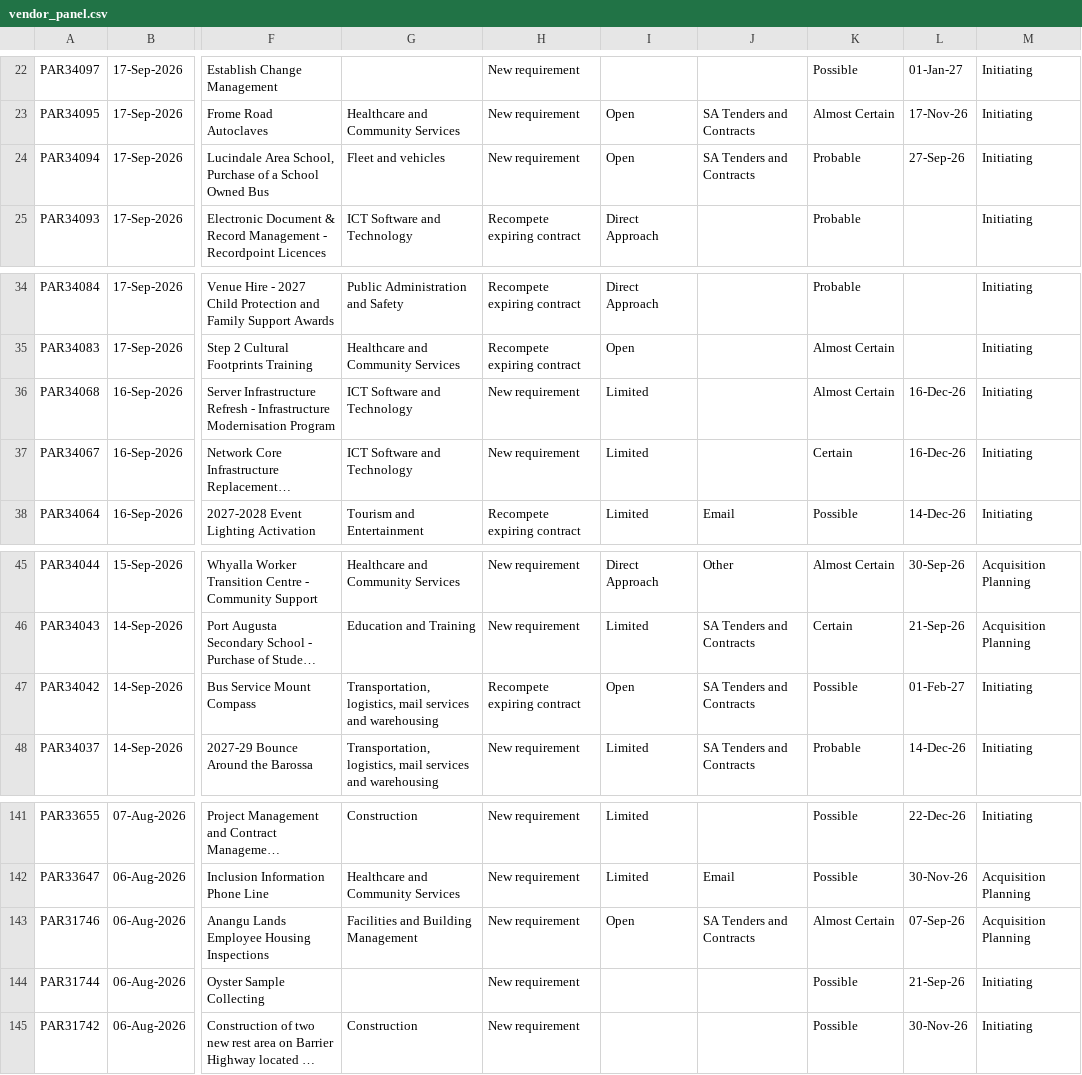
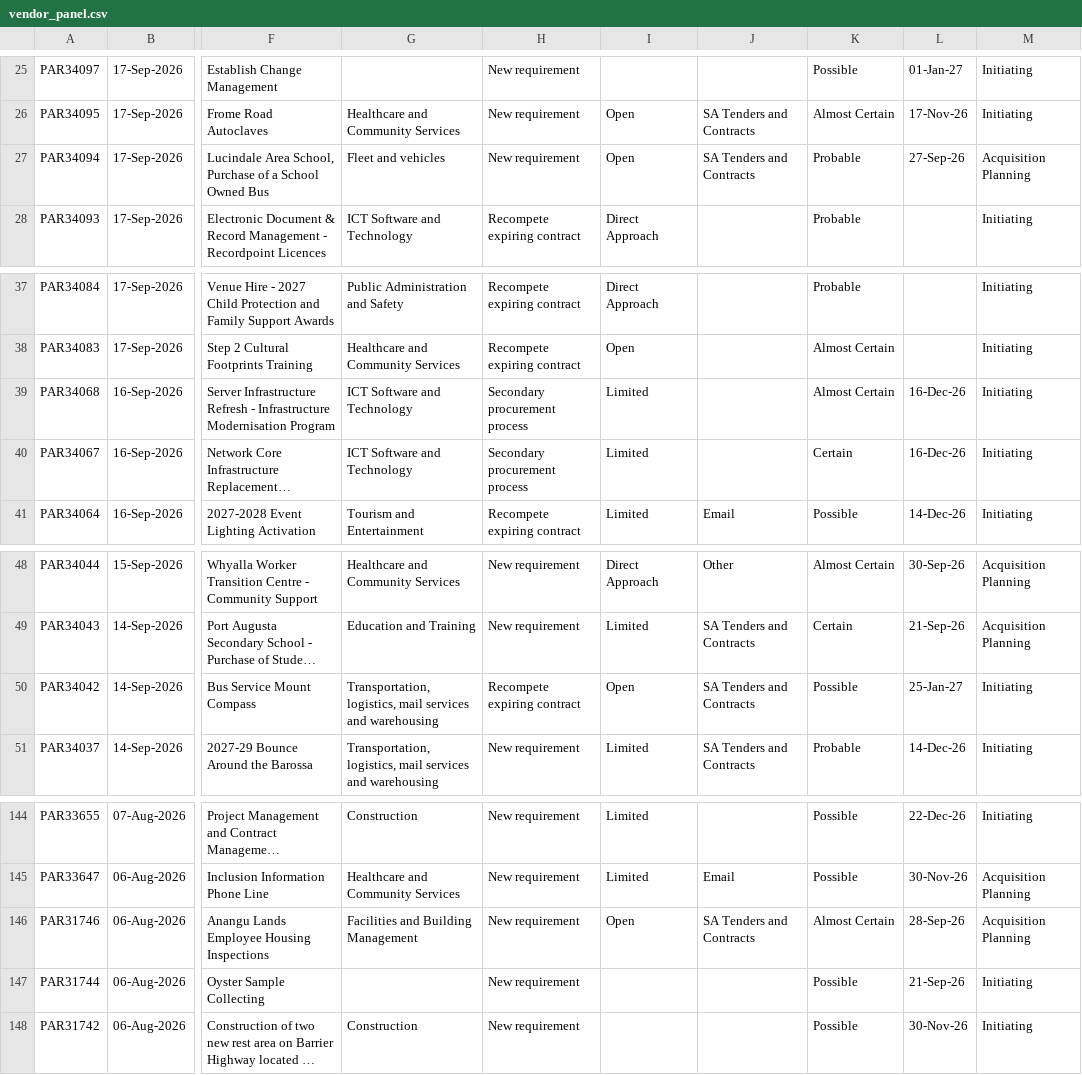
Before and after one commit to J-Lich/__temp_panel_output, a CSV file: vendor_panel.csv, drawn as a sheet; only a part is shown, gaps mark what is left out; long unchanged cells end in …; addresses are those after the commit; the diff covers the shown part only; the diff names each change by its address in the sheet, - before the commit and + after, or states it on an @@ line.

```diff
--- a/vendor_panel.csv
+++ b/vendor_panel.csv
-M27: Initiating
+M27: Acquisition Planning
-H39:H40: New requirement
+H39:H40: Secondary procurement process
-L50: 01-Feb-27
+L50: 25-Jan-27
-L146: 07-Sep-26
+L146: 28-Sep-26
```
Also changed, not shown: 5 added rows, 5 removed rows and 6 edited cells elsewhere in this file, 1 other file.
